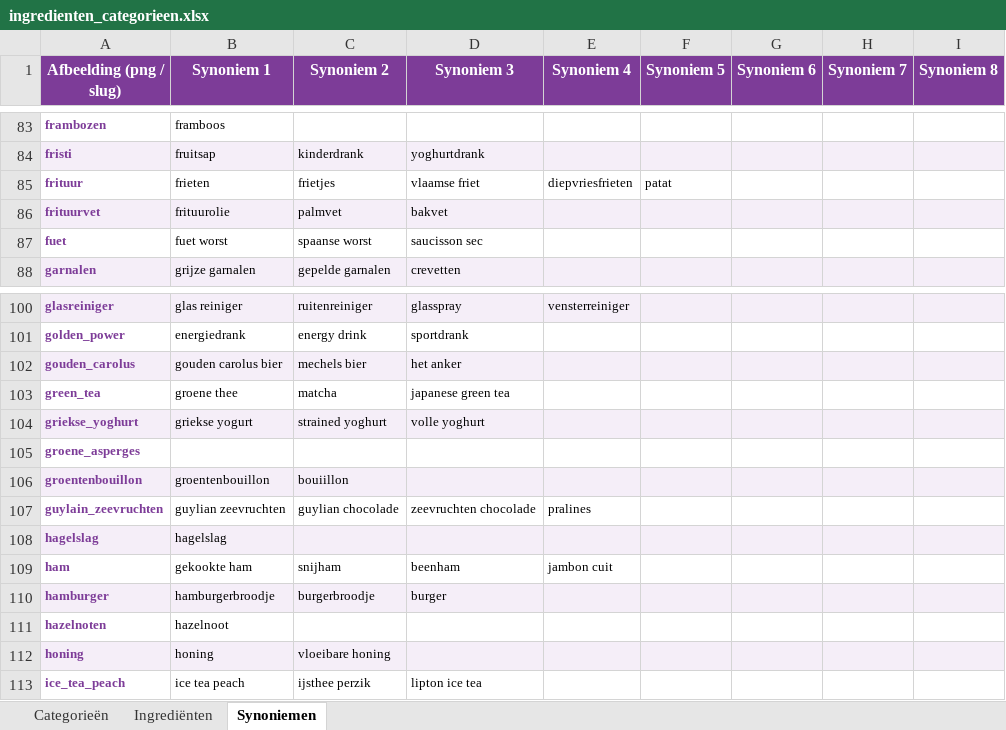
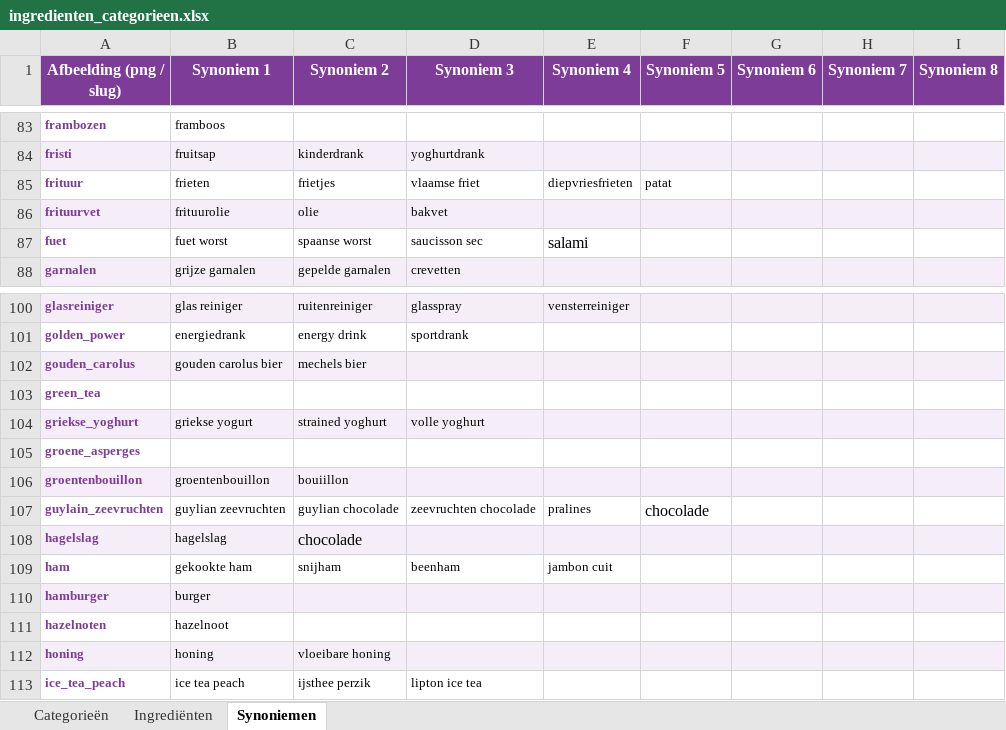
Before and after one commit to kristoflesaffre/ShoppingList, an Excel workbook: public/images/items/ingredienten_categorieen.xlsx, sheet Synoniemen, drawn as a sheet; only a part is shown, gaps mark what is left out; values as stored, in another font and other column widths than the file's, no borders; the diff covers the shown part only; the diff names each change by its address in the sheet, - before the commit and + after, or states it on an @@ line.

```diff
--- a/public/images/items/ingredienten_categorieen.xlsx (sheet Synoniemen)
+++ b/public/images/items/ingredienten_categorieen.xlsx (sheet Synoniemen)
-C86 (Synoniem 2): palmvet
+C86 (Synoniem 2): olie
-E87 (Synoniem 4): (empty)
+E87 (Synoniem 4): salami
-D102 (Synoniem 3): het anker
+D102 (Synoniem 3): (empty)
-B103 (Synoniem 1): groene thee
+B103 (Synoniem 1): (empty)
-C103 (Synoniem 2): matcha
+C103 (Synoniem 2): (empty)
-D103 (Synoniem 3): japanese green tea
+D103 (Synoniem 3): (empty)
-F107 (Synoniem 5): (empty)
+F107 (Synoniem 5): chocolade
-C108 (Synoniem 2): (empty)
+C108 (Synoniem 2): chocolade
-B110 (Synoniem 1): hamburgerbroodje
+B110 (Synoniem 1): burger
-C110 (Synoniem 2): burgerbroodje
+C110 (Synoniem 2): (empty)
-D110 (Synoniem 3): burger
+D110 (Synoniem 3): (empty)
```
Also changed, not shown: 9 edited cells elsewhere in this sheet, 2 other files.
